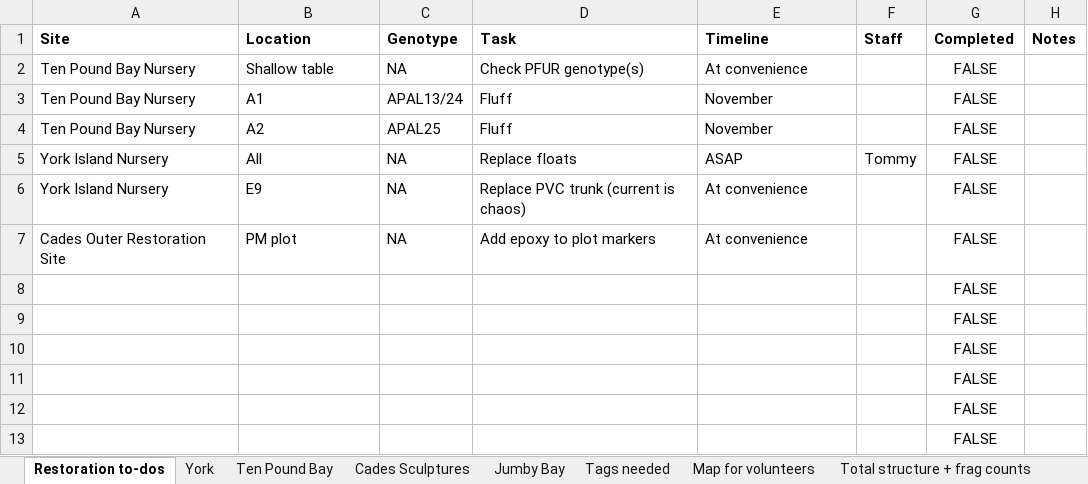
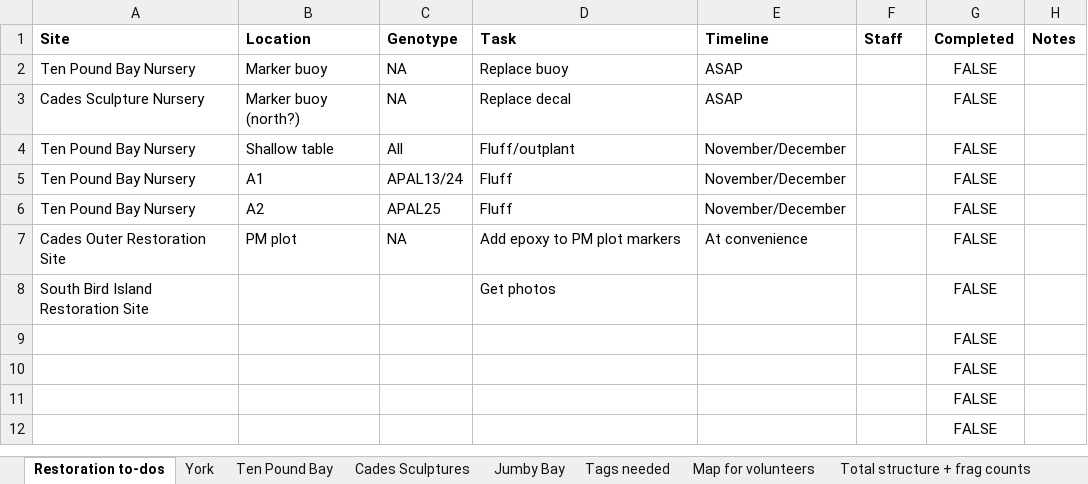
Before and after one commit to molwilson/anublue, an Excel workbook: restoration_monitoring/data_raw/Nursery map.xlsx, sheet Restoration to-dos, drawn as a sheet; only a part is shown; values as stored, in another font and other column widths than the file's, no borders; charts and pictures not drawn; removed rows and columns are numbered as before the commit, all else as after; the diff names each change by its address in the sheet, - before the commit and + after, or states it on an @@ line.

```diff
--- a/restoration_monitoring/data_raw/Nursery map.xlsx (sheet Restoration to-dos)
+++ b/restoration_monitoring/data_raw/Nursery map.xlsx (sheet Restoration to-dos)
-B2 (Location): Shallow table
+B2 (Location): Marker buoy
-D2 (Task): Check PFUR genotype(s)
+D2 (Task): Replace buoy
-E2 (Timeline): At convenience
+E2 (Timeline): ASAP
+row 3: Cades Sculpture Nursery | Marker buoy (north?) | NA | Replace decal | ASAP |  | FALSE
+row 4: Ten Pound Bay Nursery | Shallow table | All | Fluff/outplant | November/December |  | FALSE
-E5:E6 (Timeline): November
+E5:E6 (Timeline): November/December
-row 5: York Island Nursery | All | NA | Replace floats | ASAP | Tommy | FALSE
-row 6: York Island Nursery | E9 | NA | Replace PVC trunk (current is chaos) | At convenience |  | FALSE
-D7 (Task): Add epoxy to plot markers
+D7 (Task): Add epoxy to PM plot markers
-row 8:  |  |  |  |  |  | FALSE
-row 9:  |  |  |  |  |  | FALSE
+row 8: South Bird Island Restoration Site |  |  | Get photos |  |  | FALSE
```
Also changed, not shown: sheet York, restoration_monitoring/data_raw/hobo/Hobo logger data.xlsx, 53 other files.
